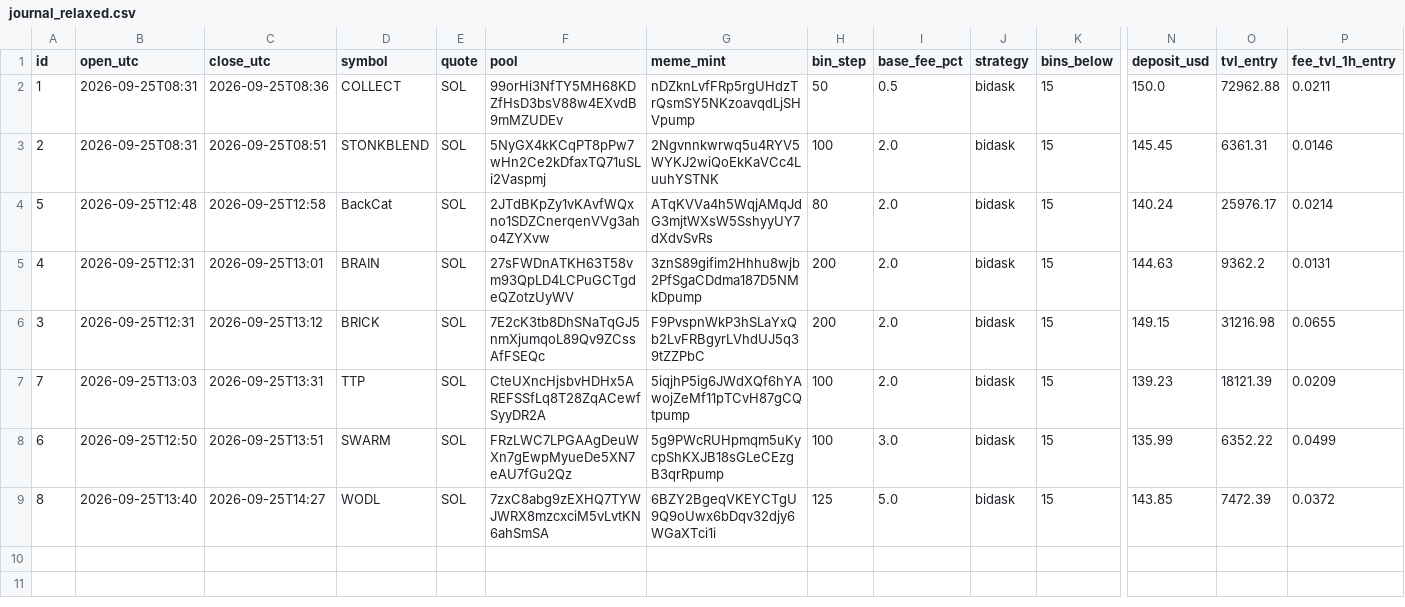
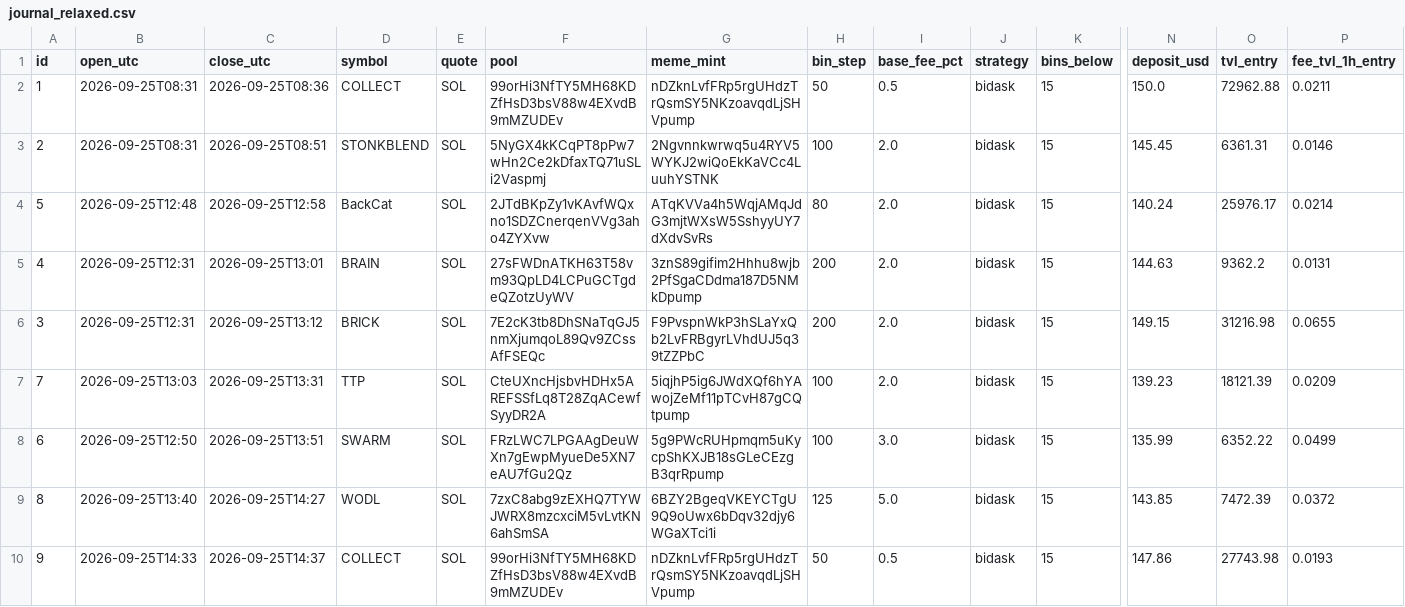
Before and after one commit to alexxmiasoedov-beep/romanovdecor-site, a CSV file: meteora/journal_relaxed.csv, drawn as a sheet; only a part is shown, gaps mark what is left out; rows hold the shown columns only; the diff names each change by its address in the sheet, - before the commit and + after, or states it on an @@ line.

```diff
--- a/meteora/journal_relaxed.csv
+++ b/meteora/journal_relaxed.csv
+row 10: 9 | 2026-09-25T14:33 | 2026-09-25T14:37 | COLLECT | SOL | 99orHi3NfTY5MH68KDZfHsD3bsV88w4EXvdB9mMZUDEv | nDZknLvfFRp5rgUHdzTrQsmSY5NKzoavqdLjSHVpump | 50 | 0.5 | bidask | 15 | 147.86 | 27743.98 | 0.0193
```
Also changed, not shown: 4 other files.
